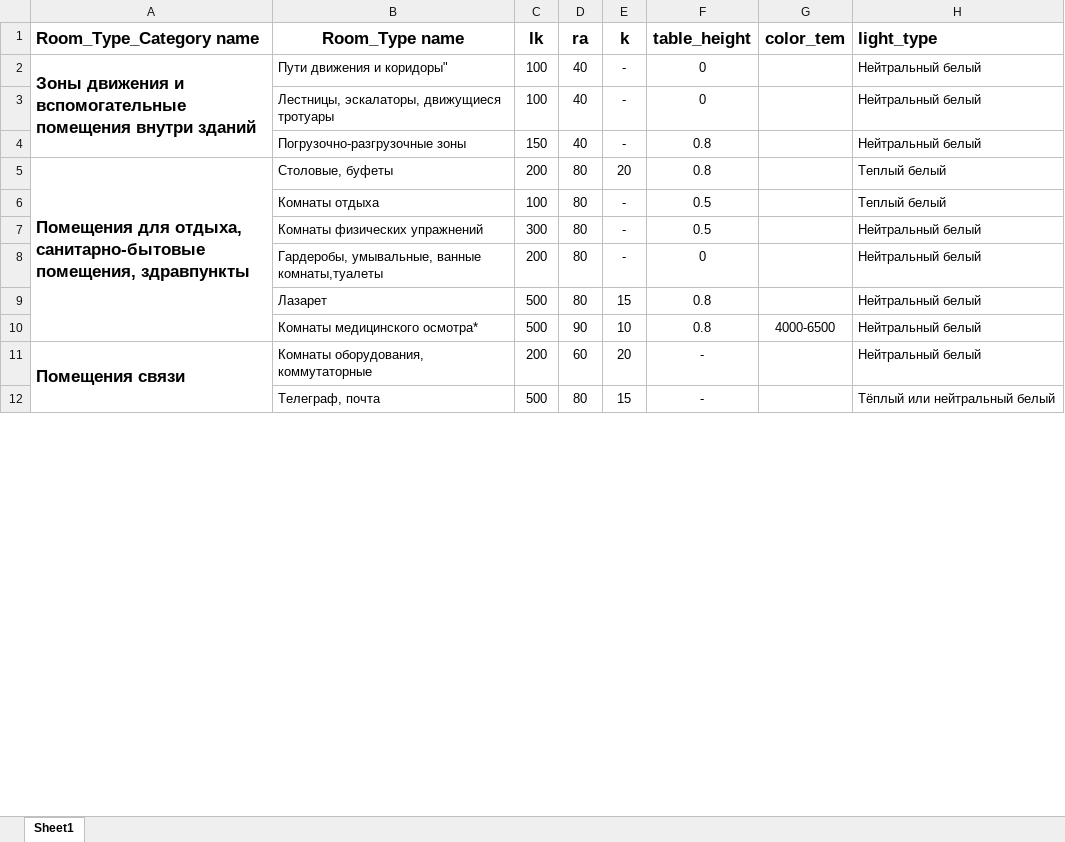
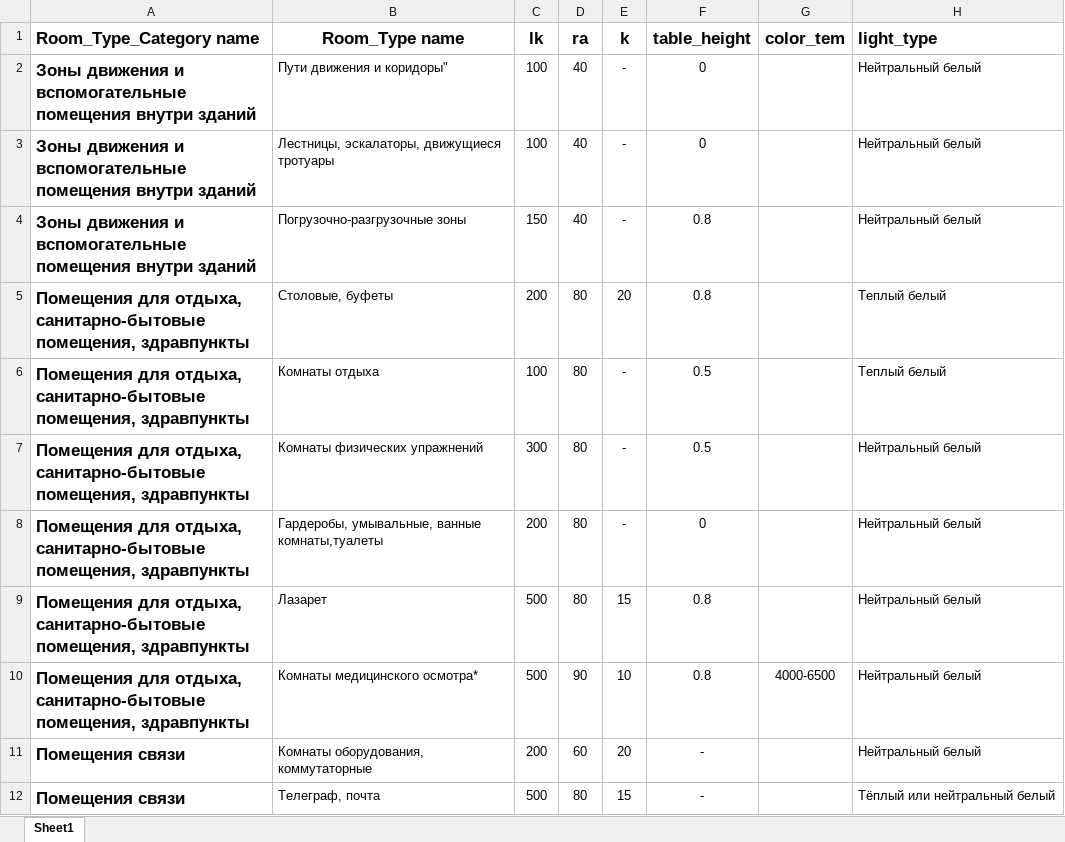
Before and after one commit to Farhod2521/cal, an Excel workbook: app_lightbulb/management/commands/x.xlsx, sheet Sheet1, drawn as a sheet; only a part is shown; values as stored, in another font and other column widths than the file's, no borders; the diff covers the shown part only; the diff names each change by its address in the sheet, - before the commit and + after, or states it on an @@ line.

Commit message:
fixed

```diff
--- a/app_lightbulb/management/commands/x.xlsx (sheet Sheet1)
+++ b/app_lightbulb/management/commands/x.xlsx (sheet Sheet1)
-A2:A4 merged
-A3:A4 (Room_Type_Category name): (empty)
+A3:A4 (Room_Type_Category name): Зоны движения и вспомогательные помещения внутри зданий
-A5:A10 merged
-A6:A10 (Room_Type_Category name): (empty)
+A6:A10 (Room_Type_Category name): Помещения для отдыха, санитарно-бытовые помещения, здравпункты
-A11:A12 merged
-A12 (Room_Type_Category name): (empty)
+A12 (Room_Type_Category name): Помещения связи
```
Also changed, not shown: 7 edited cells and merged cells elsewhere in this sheet.
